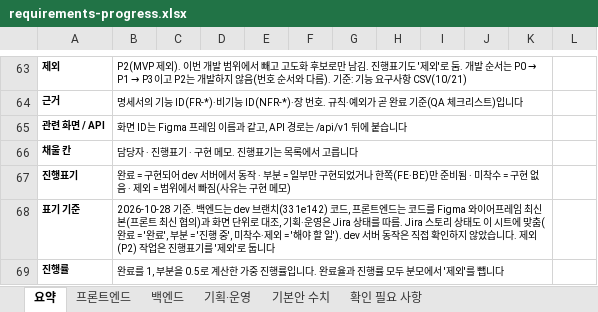
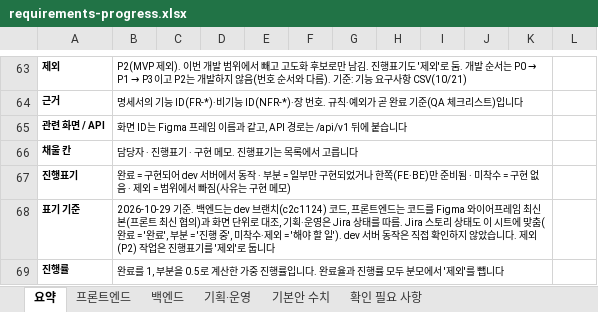
Before and after one commit to MinBeom2/NyamNyamHobby, an Excel workbook: repo/docs/tasks/requirements-progress.xlsx, sheet 요약, drawn as a sheet; only a part is shown, gaps mark what is left out; values as stored, in another font and other column widths than the file's, no borders; conditional formats not drawn; the diff names each change by its address in the sheet, - before the commit and + after, or states it on an @@ line.

```diff
--- a/repo/docs/tasks/requirements-progress.xlsx (sheet 요약)
+++ b/repo/docs/tasks/requirements-progress.xlsx (sheet 요약)
-B68: 2026-10-28 기준. 백엔드는 dev 브랜치(331e142) 코드, 프…
+B68: 2026-10-29 기준. 백엔드는 dev 브랜치(c2c1124) 코드, 프…
```
Also changed, not shown: sheet 프론트엔드, sheet 백엔드, sheet 확인 필요 사항, 1 other file.
